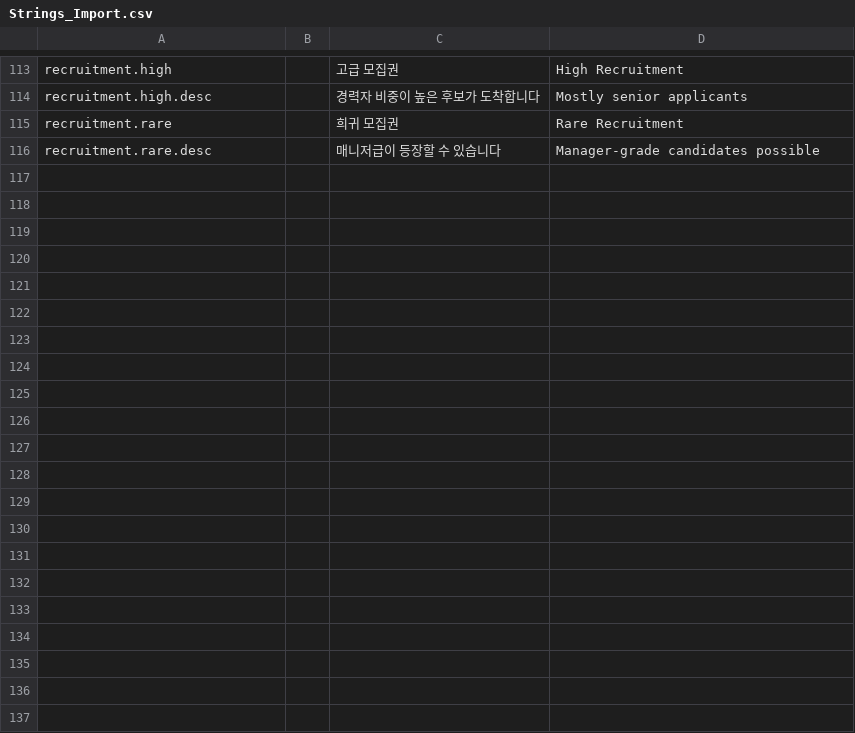
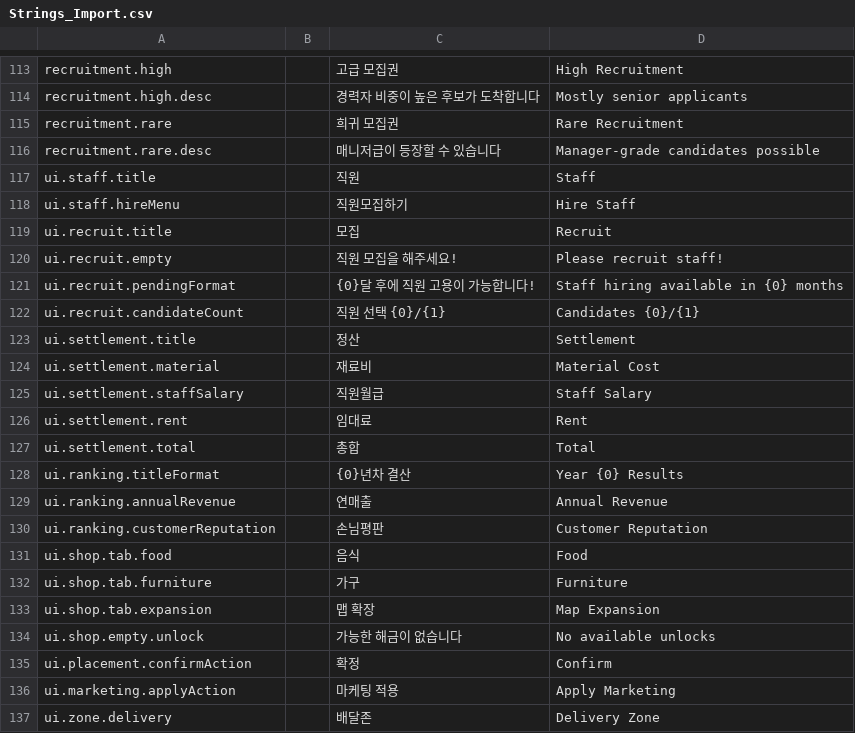
Before and after one commit to Devel-Rocket-ClassRoom/minigame-project-MINJUN17, a CSV file: Assets/Localization/Strings_Import.csv, drawn as a sheet; only a part is shown, gaps mark what is left out.

```diff
--- a/Assets/Localization/Strings_Import.csv
+++ b/Assets/Localization/Strings_Import.csv
@@ -116 +116,22 @@ recruitment.rare,,희귀 모집권,Rare Recruitment
 recruitment.rare.desc,,매니저급이 등장할 수 있습니다,Manager-grade candidates possible
+ui.staff.title,,직원,Staff
+ui.staff.hireMenu,,직원모집하기,Hire Staff
+ui.recruit.title,,모집,Recruit
+ui.recruit.empty,,직원 모집을 해주세요!,Please recruit staff!
+ui.recruit.pendingFormat,,{0}달 후에 직원 고용이 가능합니다!,Staff hiring available in {0} months
+ui.recruit.candidateCount,,직원 선택 {0}/{1},Candidates {0}/{1}
+ui.settlement.title,,정산,Settlement
+ui.settlement.material,,재료비,Material Cost
+ui.settlement.staffSalary,,직원월급,Staff Salary
+ui.settlement.rent,,임대료,Rent
+ui.settlement.total,,총합,Total
+ui.ranking.titleFormat,,{0}년차 결산,Year {0} Results
+ui.ranking.annualRevenue,,연매출,Annual Revenue
+ui.ranking.customerReputation,,손님평판,Customer Reputation
+ui.shop.tab.food,,음식,Food
+ui.shop.tab.furniture,,가구,Furniture
+ui.shop.tab.expansion,,맵 확장,Map Expansion
+ui.shop.empty.unlock,,가능한 해금이 없습니다,No available unlocks
+ui.placement.confirmAction,,확정,Confirm
+ui.marketing.applyAction,,마케팅 적용,Apply Marketing
+ui.zone.delivery,,배달존,Delivery Zone
```
Also changed, not shown: 5 other files.
